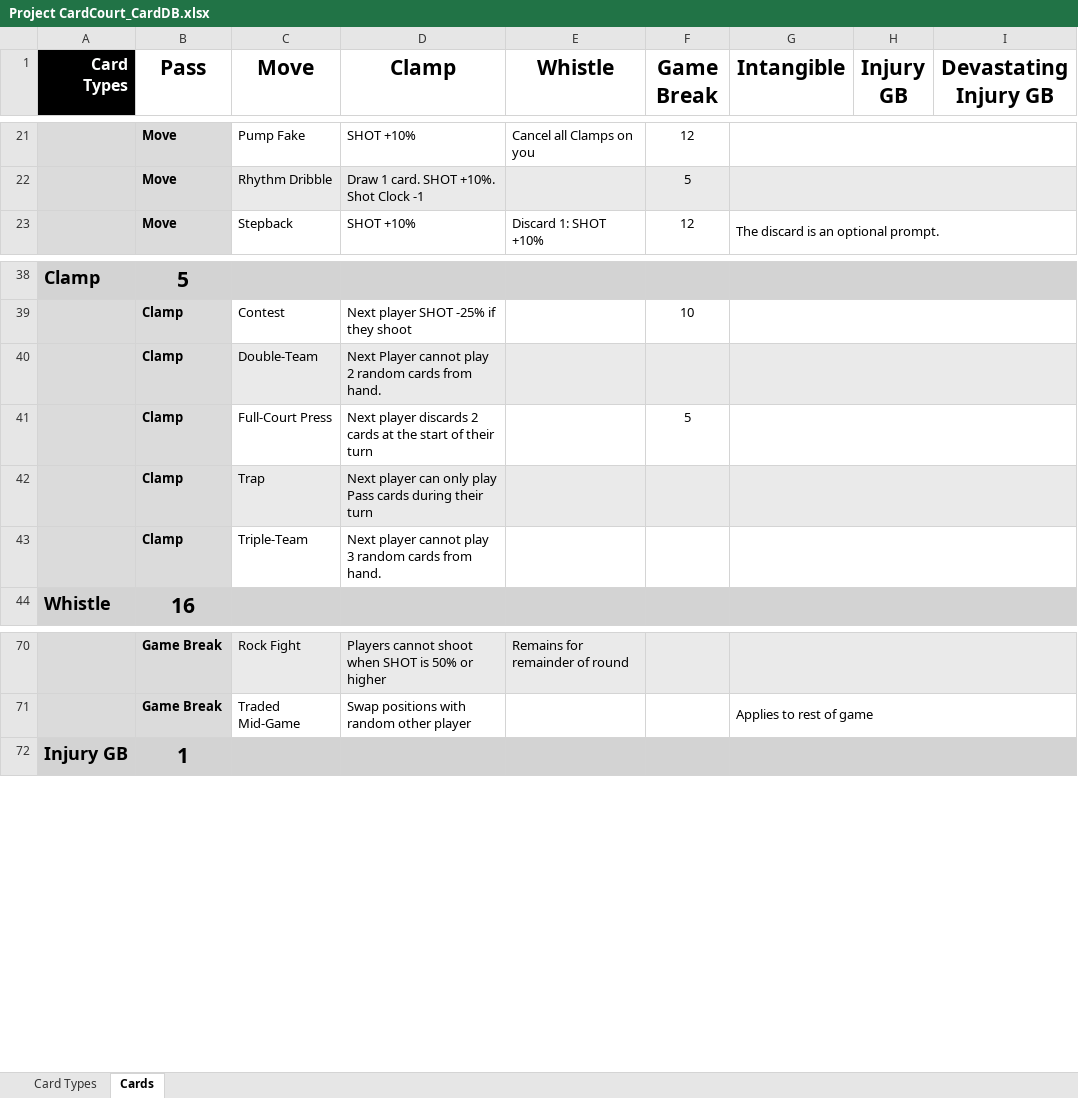
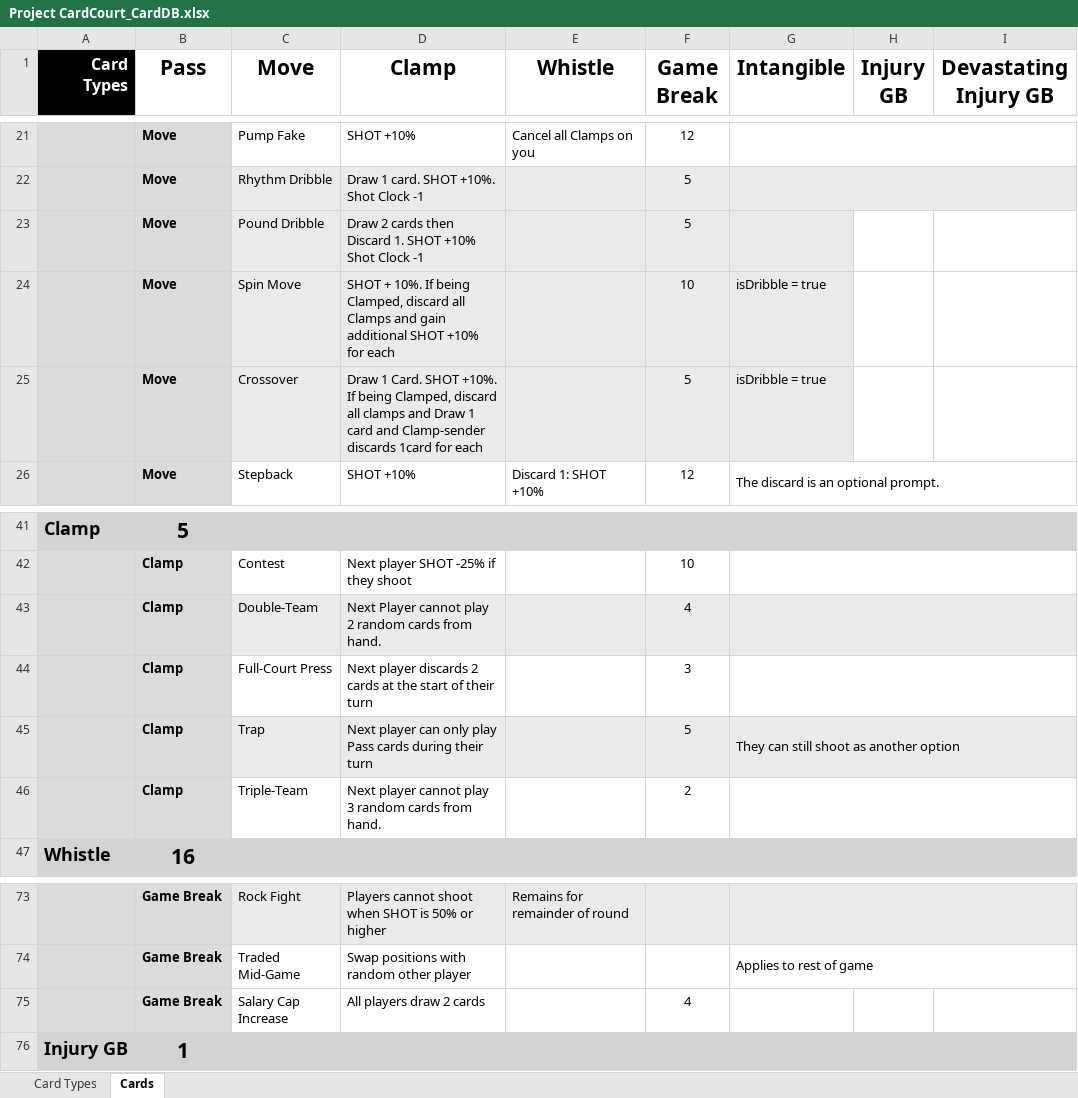
Before and after one commit to SorseC0de/Project_CardCourt, an Excel workbook: Project CardCourt_CardDB.xlsx, sheet Cards, drawn as a sheet; only a part is shown, gaps mark what is left out; values as stored, in another font and other column widths than the file's, no borders; addresses are those after the commit; the diff names each change by its address in the sheet, - before the commit and + after, or states it on an @@ line.

```diff
--- a/Project CardCourt_CardDB.xlsx (sheet Cards)
+++ b/Project CardCourt_CardDB.xlsx (sheet Cards)
+row 23:  | Move | Pound Dribble | Draw 2 cards then Discard 1. SHOT +10% Shot Clock -1 |  | 5
+row 24:  | Move | Spin Move | SHOT + 10%. If being Clamped, discard all Clamps and gain additional SHOT +10% for each |  | 10 | isDribble = true
+row 25:  | Move | Crossover | Draw 1 Card. SHOT +10%. If being Clamped, discard all clamps and Draw 1 card and Clamp-sender discards 1card for each |  | 5 | isDribble = true
-F43 (Game Break): (empty)
+F43 (Game Break): 4
-F44 (Game Break): 5
+F44 (Game Break): 3
-F45 (Game Break): (empty)
+F45 (Game Break): 5
-G45 (Intangible): (empty)
+G45 (Intangible): They can still shoot as another option
-F46 (Game Break): (empty)
+F46 (Game Break): 2
+row 75:  | Game Break | Salary Cap Increase | All players draw 2 cards |  | 4
```
Also changed, not shown: 8 other files.
